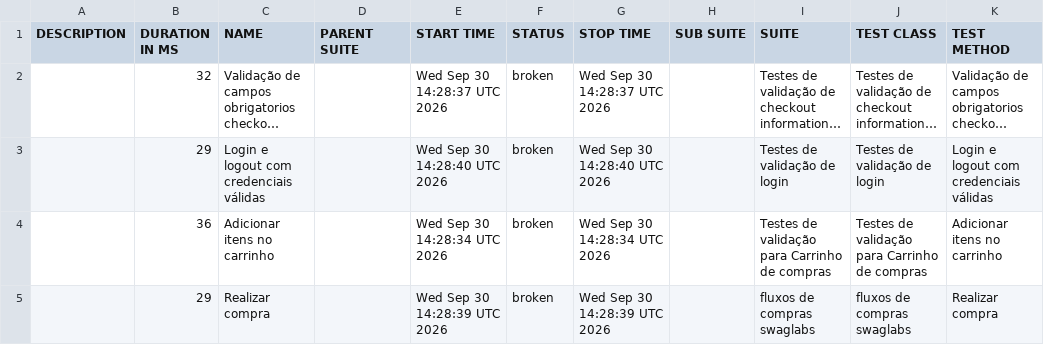
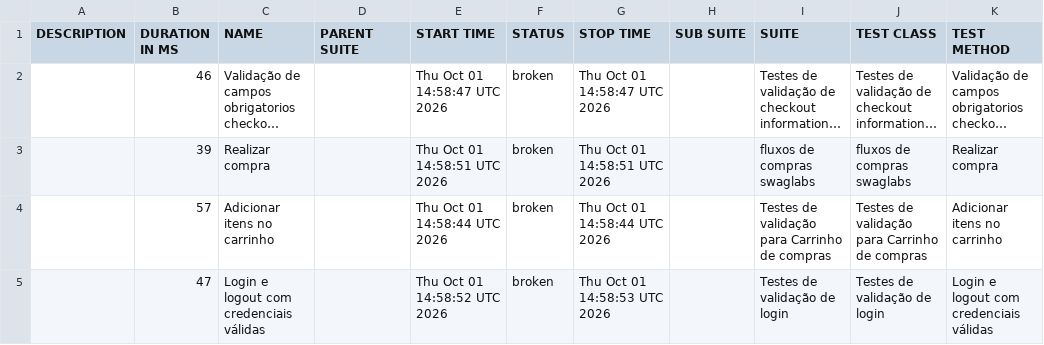
Before and after one commit to diegobbarbosa09/Automacao_swaglabs_cypress, a CSV file: data/suites.csv, drawn as a sheet; long unchanged cells end in …; removed rows and columns are numbered as before the commit, all else as after; the diff names each change by its address in the sheet, - before the commit and + after, or states it on an @@ line.

```diff
--- a/data/suites.csv
+++ b/data/suites.csv
-B2 (DURATION IN MS): 32
+B2 (DURATION IN MS): 46
-E2 (START TIME): Wed Sep 30 14:28:37 UTC 2026
+E2 (START TIME): Thu Oct 01 14:58:47 UTC 2026
-G2 (STOP TIME): Wed Sep 30 14:28:37 UTC 2026
+G2 (STOP TIME): Thu Oct 01 14:58:47 UTC 2026
-row 3:  | 29 | Login e logout com credenciais válidas |  | Wed Sep 30 14:28:40 UTC 2026 | broken | Wed Sep 30 14:28:40 UTC 2026 |  | Testes de validação de login | Testes de validação de login | Login e logout com credenciais válidas
+row 3:  | 39 | Realizar compra |  | Thu Oct 01 14:58:51 UTC 2026 | broken | Thu Oct 01 14:58:51 UTC 2026 |  | fluxos de compras swaglabs | fluxos de compras swaglabs | Realizar compra
-B4 (DURATION IN MS): 36
+B4 (DURATION IN MS): 57
-E4 (START TIME): Wed Sep 30 14:28:34 UTC 2026
+E4 (START TIME): Thu Oct 01 14:58:44 UTC 2026
-G4 (STOP TIME): Wed Sep 30 14:28:34 UTC 2026
+G4 (STOP TIME): Thu Oct 01 14:58:44 UTC 2026
-row 5:  | 29 | Realizar compra |  | Wed Sep 30 14:28:39 UTC 2026 | broken | Wed Sep 30 14:28:39 UTC 2026 |  | fluxos de compras swaglabs | fluxos de compras swaglabs | Realizar compra
+row 5:  | 47 | Login e logout com credenciais válidas |  | Thu Oct 01 14:58:52 UTC 2026 | broken | Thu Oct 01 14:58:53 UTC 2026 |  | Testes de validação de login | Testes de validação de login | Login e logout com credenciais válidas
```
Also changed, not shown: 23 other files.
